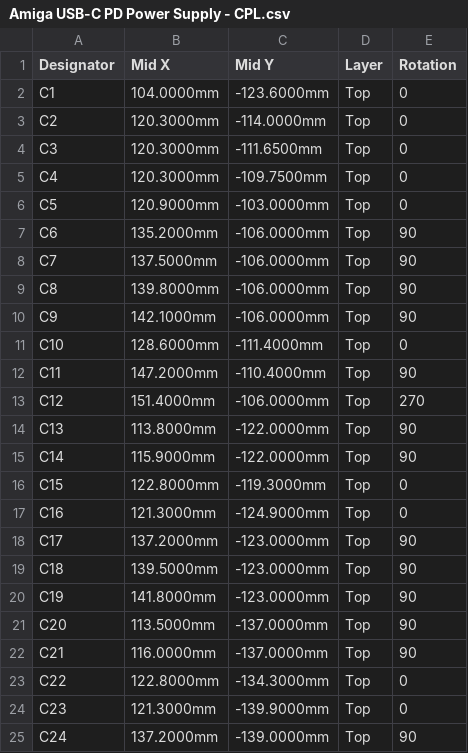
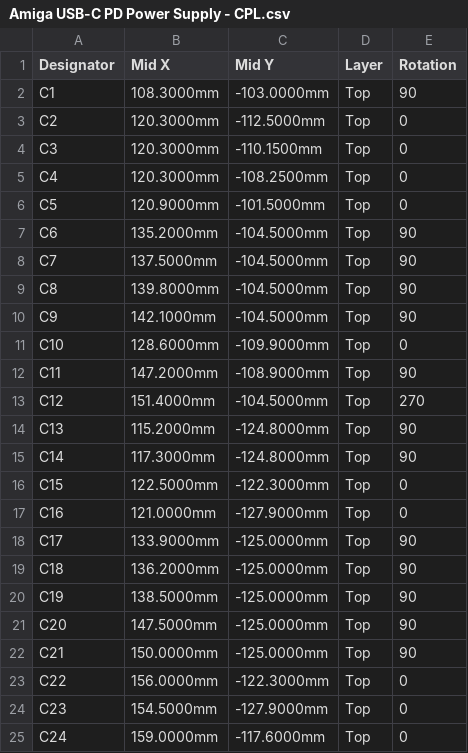
Before and after one commit to mamejay/Amiga-USB-C-PD-Power-Supply, a CSV file: fab/Amiga USB-C PD Power Supply - CPL.csv, drawn as a sheet; only a part is shown; the diff covers the shown part only.

```diff
--- a/fab/Amiga USB-C PD Power Supply - CPL.csv
+++ b/fab/Amiga USB-C PD Power Supply - CPL.csv
@@ -1,25 +1,25 @@
 Designator,Mid X,Mid Y,Layer,Rotation
-C1,104.0000mm,-123.6000mm,Top,0
-C2,120.3000mm,-114.0000mm,Top,0
-C3,120.3000mm,-111.6500mm,Top,0
-C4,120.3000mm,-109.7500mm,Top,0
-C5,120.9000mm,-103.0000mm,Top,0
-C6,135.2000mm,-106.0000mm,Top,90
-C7,137.5000mm,-106.0000mm,Top,90
-C8,139.8000mm,-106.0000mm,Top,90
-C9,142.1000mm,-106.0000mm,Top,90
-C10,128.6000mm,-111.4000mm,Top,0
-C11,147.2000mm,-110.4000mm,Top,90
-C12,151.4000mm,-106.0000mm,Top,270
-C13,113.8000mm,-122.0000mm,Top,90
-C14,115.9000mm,-122.0000mm,Top,90
-C15,122.8000mm,-119.3000mm,Top,0
-C16,121.3000mm,-124.9000mm,Top,0
-C17,137.2000mm,-123.0000mm,Top,90
-C18,139.5000mm,-123.0000mm,Top,90
-C19,141.8000mm,-123.0000mm,Top,90
-C20,113.5000mm,-137.0000mm,Top,90
-C21,116.0000mm,-137.0000mm,Top,90
-C22,122.8000mm,-134.3000mm,Top,0
-C23,121.3000mm,-139.9000mm,Top,0
-C24,137.2000mm,-139.0000mm,Top,90
+C1,108.3000mm,-103.0000mm,Top,90
+C2,120.3000mm,-112.5000mm,Top,0
+C3,120.3000mm,-110.1500mm,Top,0
+C4,120.3000mm,-108.2500mm,Top,0
+C5,120.9000mm,-101.5000mm,Top,0
+C6,135.2000mm,-104.5000mm,Top,90
+C7,137.5000mm,-104.5000mm,Top,90
+C8,139.8000mm,-104.5000mm,Top,90
+C9,142.1000mm,-104.5000mm,Top,90
+C10,128.6000mm,-109.9000mm,Top,0
+C11,147.2000mm,-108.9000mm,Top,90
+C12,151.4000mm,-104.5000mm,Top,270
+C13,115.2000mm,-124.8000mm,Top,90
+C14,117.3000mm,-124.8000mm,Top,90
+C15,122.5000mm,-122.3000mm,Top,0
+C16,121.0000mm,-127.9000mm,Top,0
+C17,133.9000mm,-125.0000mm,Top,90
+C18,136.2000mm,-125.0000mm,Top,90
+C19,138.5000mm,-125.0000mm,Top,90
+C20,147.5000mm,-125.0000mm,Top,90
+C21,150.0000mm,-125.0000mm,Top,90
+C22,156.0000mm,-122.3000mm,Top,0
+C23,154.5000mm,-127.9000mm,Top,0
+C24,159.0000mm,-117.6000mm,Top,0
```
Also changed, not shown: 75 edited cells elsewhere in this file, fab/Amiga USB-C PD Power Supply - BOM.csv, 27 other files.
